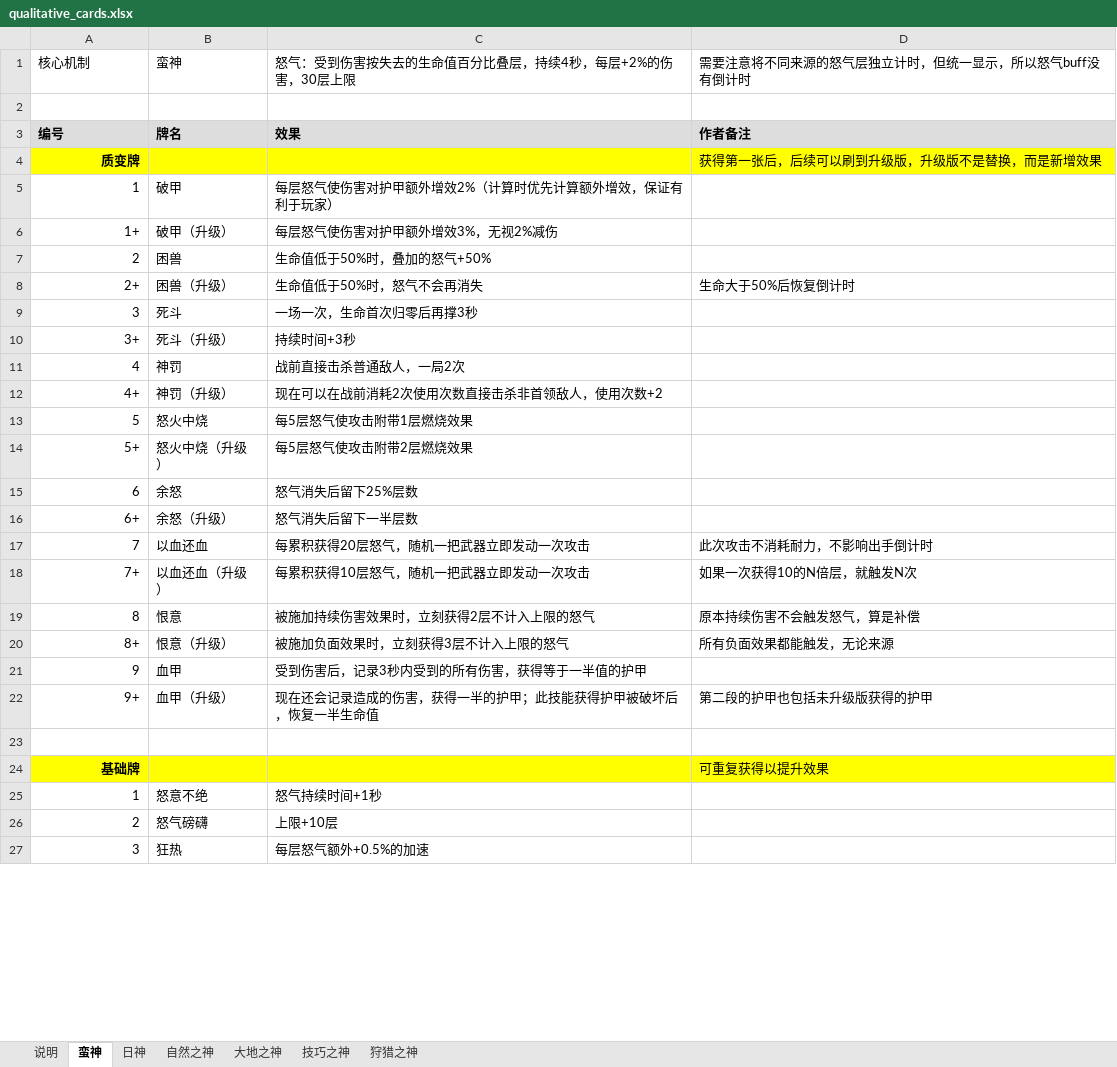
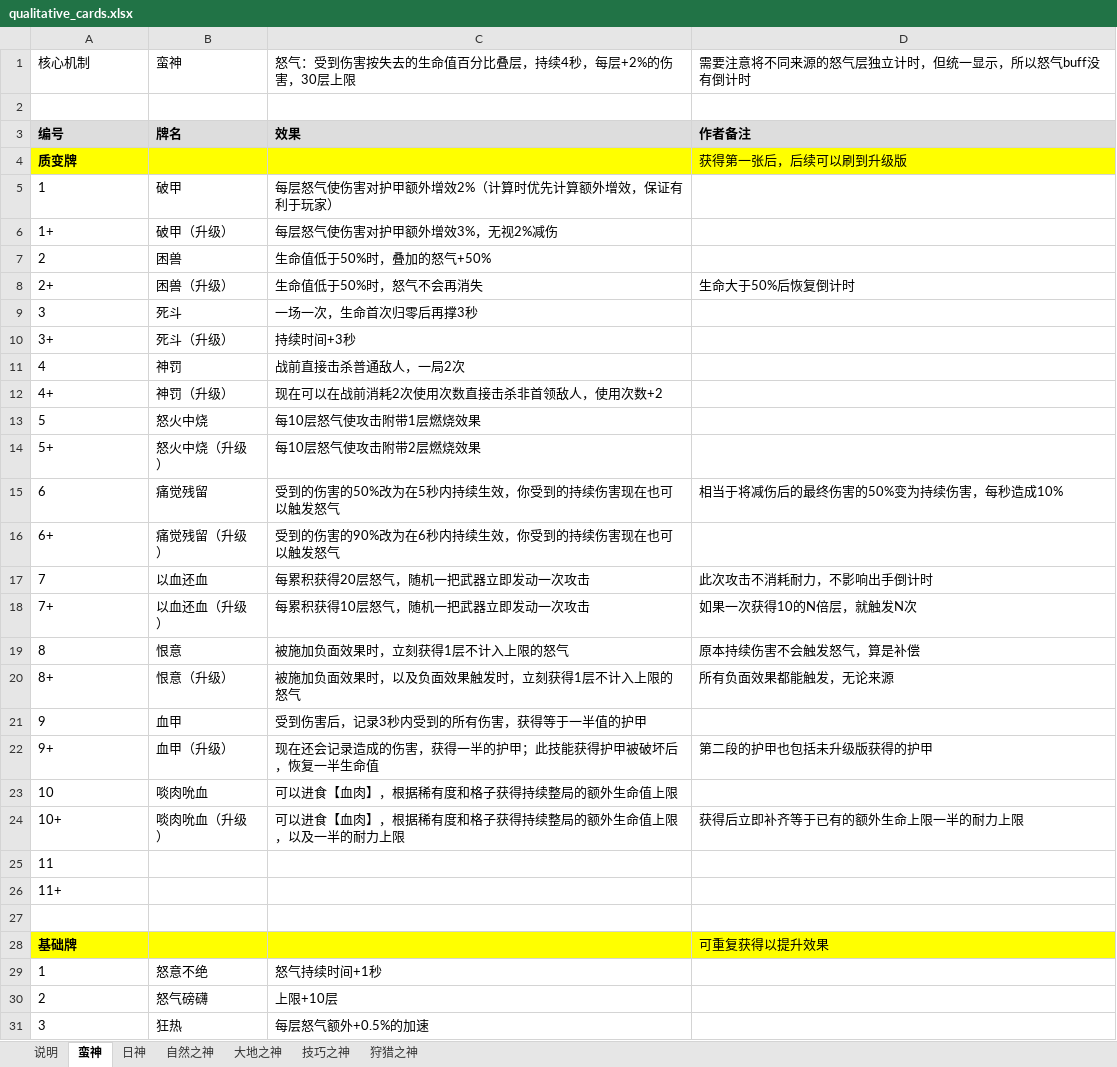
Before and after one commit to oZlUche/packsoudc, an Excel workbook: docs/qualitative_cards.xlsx, sheet 蛮神, drawn as a sheet; only a part is shown; values as stored, in another font and other column widths than the file's, no borders; removed rows and columns are numbered as before the commit, all else as after; the diff covers the shown part only; the diff names each change by its address in the sheet, - before the commit and + after, or states it on an @@ line.

```diff
--- a/docs/qualitative_cards.xlsx (sheet 蛮神)
+++ b/docs/qualitative_cards.xlsx (sheet 蛮神)
-A4:A14 alignment: right
+A4:A14 alignment: left
-D4: 获得第一张后，后续可以刷到升级版，升级版不是替换，而是新增效果
+D4: 获得第一张后，后续可以刷到升级版
-C13: 每5层怒气使攻击附带1层燃烧效果
+C13: 每10层怒气使攻击附带1层燃烧效果
-C14: 每5层怒气使攻击附带2层燃烧效果
+C14: 每10层怒气使攻击附带2层燃烧效果
-row 15: 6 | 余怒 | 怒气消失后留下25%层数
-row 16: 6+ | 余怒（升级） | 怒气消失后留下一半层数
+row 15: 6 | 痛觉残留 | 受到的伤害的50%改为在5秒内持续生效，你受到的持续伤害现在也可以触发怒气 | 相当于将减伤后的最终伤害的50%变为持续伤害，每秒造成10%
+row 16: 6+ | 痛觉残留（升级） | 受到的伤害的90%改为在6秒内持续生效，你受到的持续伤害现在也可以触发怒气
-A17:A22 alignment: right
+A17:A22 alignment: left
-C19: 被施加持续伤害效果时，立刻获得2层不计入上限的怒气
+C19: 被施加负面效果时，立刻获得1层不计入上限的怒气
-C20: 被施加负面效果时，立刻获得3层不计入上限的怒气
+C20: 被施加负面效果时，以及负面效果触发时，立刻获得1层不计入上限的怒气
+row 23: 10 | 啖肉吮血 | 可以进食【血肉】，根据稀有度和格子获得持续整局的额外生命值上限
+row 24: 10+ | 啖肉吮血（升级） | 可以进食【血肉】，根据稀有度和格子获得持续整局的额外生命值上限，以及一半的耐力上限 | 获得后立即补齐等于已有的额外生命上限一半的耐力上限
+row 25: 11
+row 26: 11+
-A28:A31 alignment: right
+A28:A31 alignment: left
```
Also changed, not shown: 1 added row, 1 removed row, 1 edited cell and cell formats elsewhere in this sheet, sheet 日神, sheet 自然之神, 1 other file.
